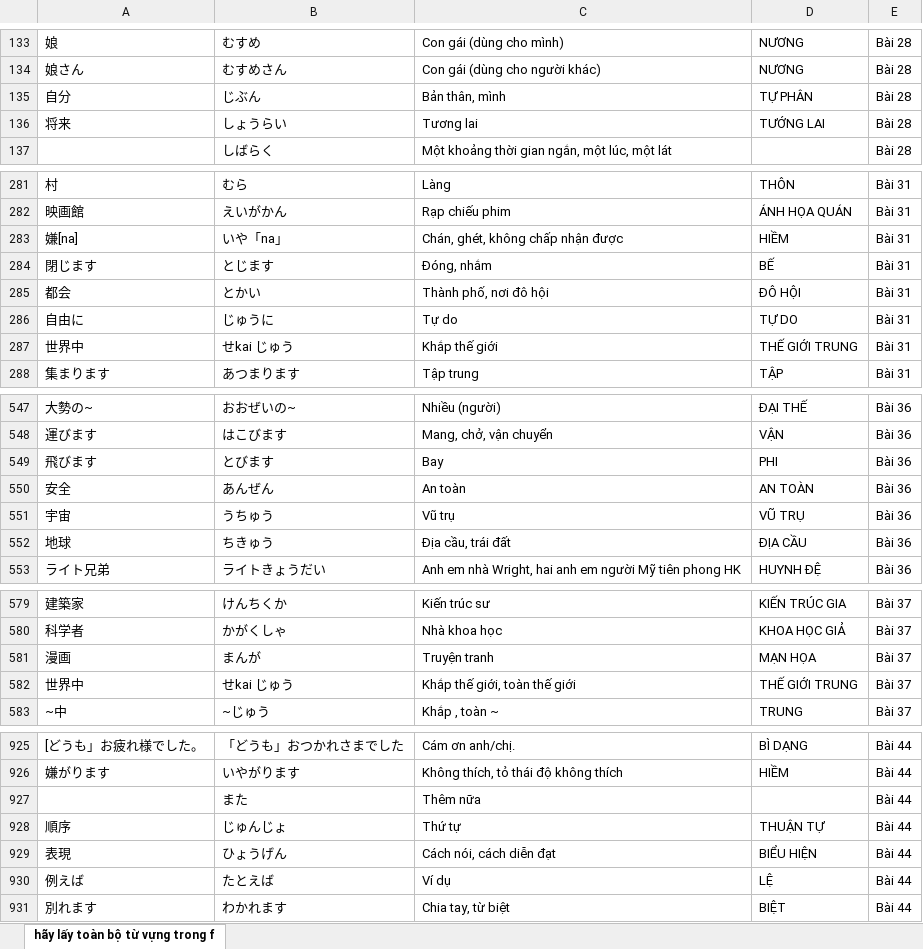
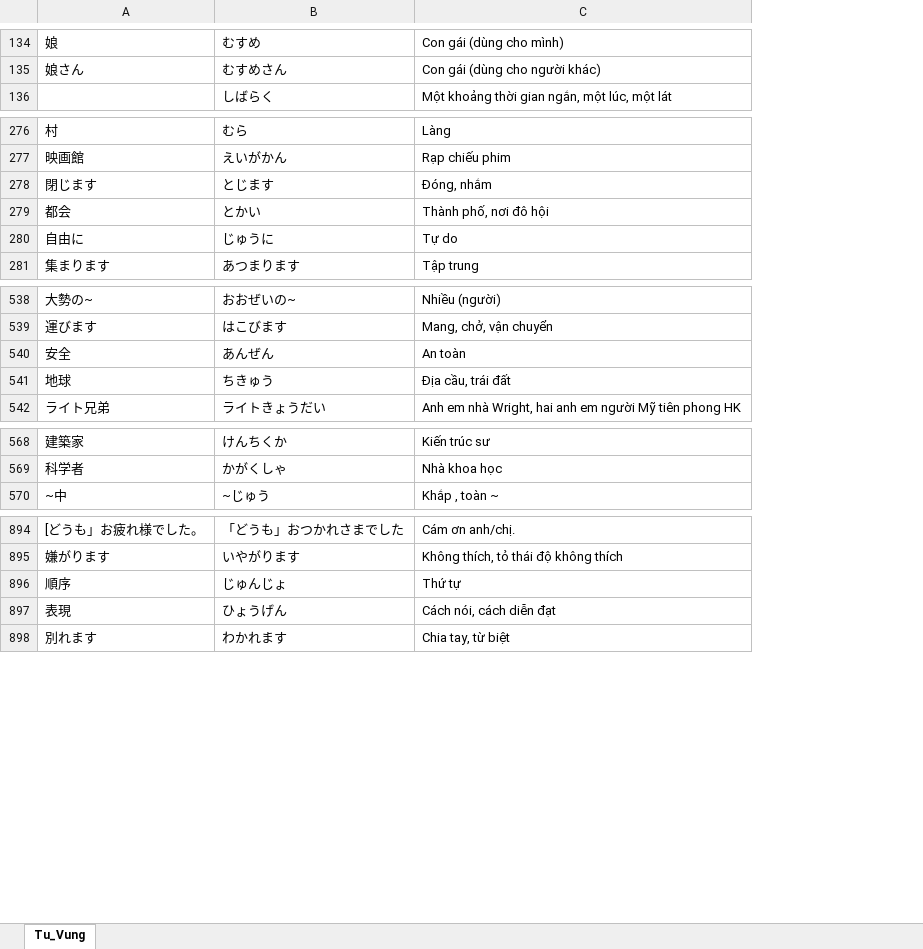
Before and after one commit to caocon912/cheesenihongo, an Excel workbook: jp_vocabulary.xlsx, sheet Tu_Vung, drawn as a sheet; only a part is shown, gaps mark what is left out; values as stored, in another font and other column widths than the file's, no borders; removed rows and columns are numbered as before the commit, all else as after; the diff covers the shown part only; the diff names each change by its address in the sheet, - before the commit and + after, or states it on an @@ line.

```diff
--- a/jp_vocabulary.xlsx (sheet Tu_Vung)
+++ b/jp_vocabulary.xlsx (sheet Tu_Vung)
-sheet tab: hãy lấy toàn bộ từ vựng trong f
+sheet tab: Tu_Vung
-column D, rows 133-134: NƯƠNG | NƯƠNG; rows 281-282: THÔN | ÁNH HỌA QUÁN; rows 284-286: BẾ | ĐÔ HỘI | TỰ DO; row 288: TẬP; rows 547-548: ĐẠI THẾ | VẬN; row 550: AN TOÀN; rows 552-553: ĐỊA CẦU | HUYNH ĐỆ; rows 579-580: KIẾN TRÚC GIA | KHOA HỌC GIẢ; row 583: TRUNG; rows 925-926: BÌ DẠNG | HIỀM; rows 928-929: THUẬN TỰ | BIỂU HIỆN; row 931: BIỆT
-column E, rows 133-134: Bài 28 | Bài 28; row 137: Bài 28; rows 281-282: Bài 31 | Bài 31; rows 284-286: all Bài 31; row 288: Bài 31; rows 547-548: Bài 36 | Bài 36; row 550: Bài 36; rows 552-553: Bài 36 | Bài 36; rows 579-580: Bài 37 | Bài 37; row 583: Bài 37; rows 925-926: Bài 44 | Bài 44; rows 928-929: Bài 44 | Bài 44; row 931: Bài 44
-row 135: 自分 | じぶん | Bản thân, mình | TỰ PHÂN | Bài 28
-row 136: 将来 | しょうらい | Tương lai | TƯỚNG LAI | Bài 28
-row 283: 嫌[na] | いや「na」 | Chán, ghét, không chấp nhận được | HIỀM | Bài 31
-row 287: 世界中 | せkai じゅう | Khắp thế giới | THẾ GIỚI TRUNG | Bài 31
-row 549: 飛びます | とびます | Bay | PHI | Bài 36
-row 551: 宇宙 | うちゅう | Vũ trụ | VŨ TRỤ | Bài 36
-row 581: 漫画 | まんが | Truyện tranh | MẠN HỌA | Bài 37
-row 582: 世界中 | せkai じゅう | Khắp thế giới, toàn thế giới | THẾ GIỚI TRUNG | Bài 37
-row 927:  | また | Thêm nữa |  | Bài 44
-row 930: 例えば | たとえば | Ví dụ | LỆ | Bài 44
```
Also changed, not shown: 1 added row, 49 removed rows and 1 moved row elsewhere in this sheet, 2 other files.
